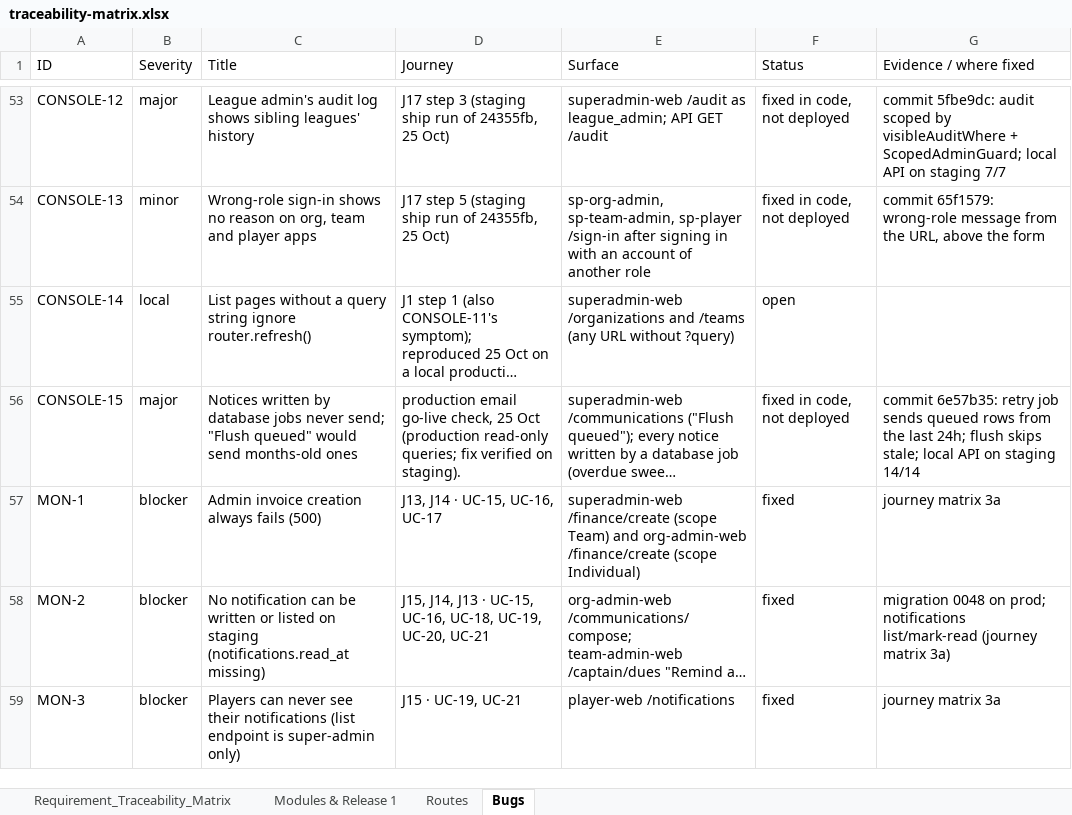
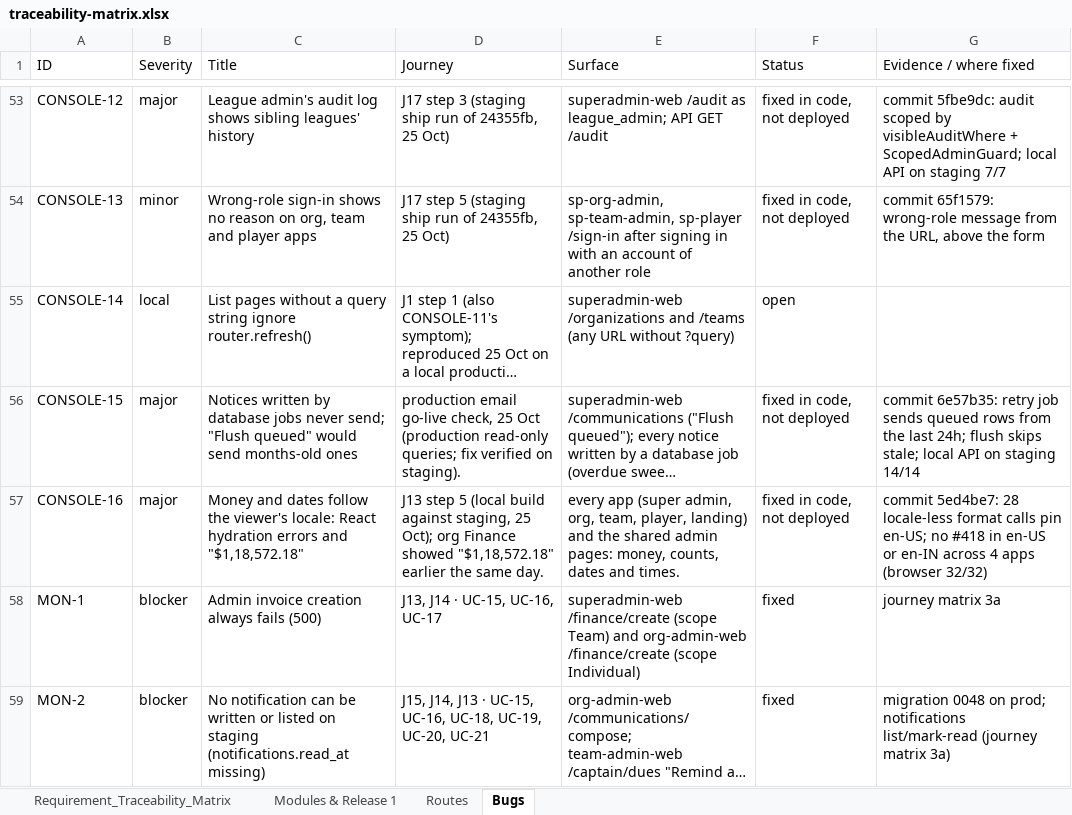
Before and after one commit to sportspulseco-cell/sp, an Excel workbook: doc/traceability-matrix.xlsx, sheet Bugs, drawn as a sheet; only a part is shown, gaps mark what is left out; the shorter side is filled out with more unchanged rows; long unchanged cells end in …; values as stored, in another font and other column widths than the file's, no borders; the diff names each change by its address in the sheet, - before the commit and + after, or states it on an @@ line.

```diff
--- a/doc/traceability-matrix.xlsx (sheet Bugs)
+++ b/doc/traceability-matrix.xlsx (sheet Bugs)
+row 57: CONSOLE-16 | major | Money and dates follow the viewer's locale: React hydration errors and "$1,18,572.18" | J13 step 5 (local build against staging, 25 Oct); org Finance showed "$1,18,572.18" earlier the same day. | every app (super admin, org, team, player, landing) and the shared admin pages: money, counts, dates and times. | fixed in code, not deployed | commit 5ed4be7: 28 locale-less format calls pin en-US; no #418 in en-US or en-IN across 4 apps (browser 32/32)
```
Also changed, not shown: 2 other files.
